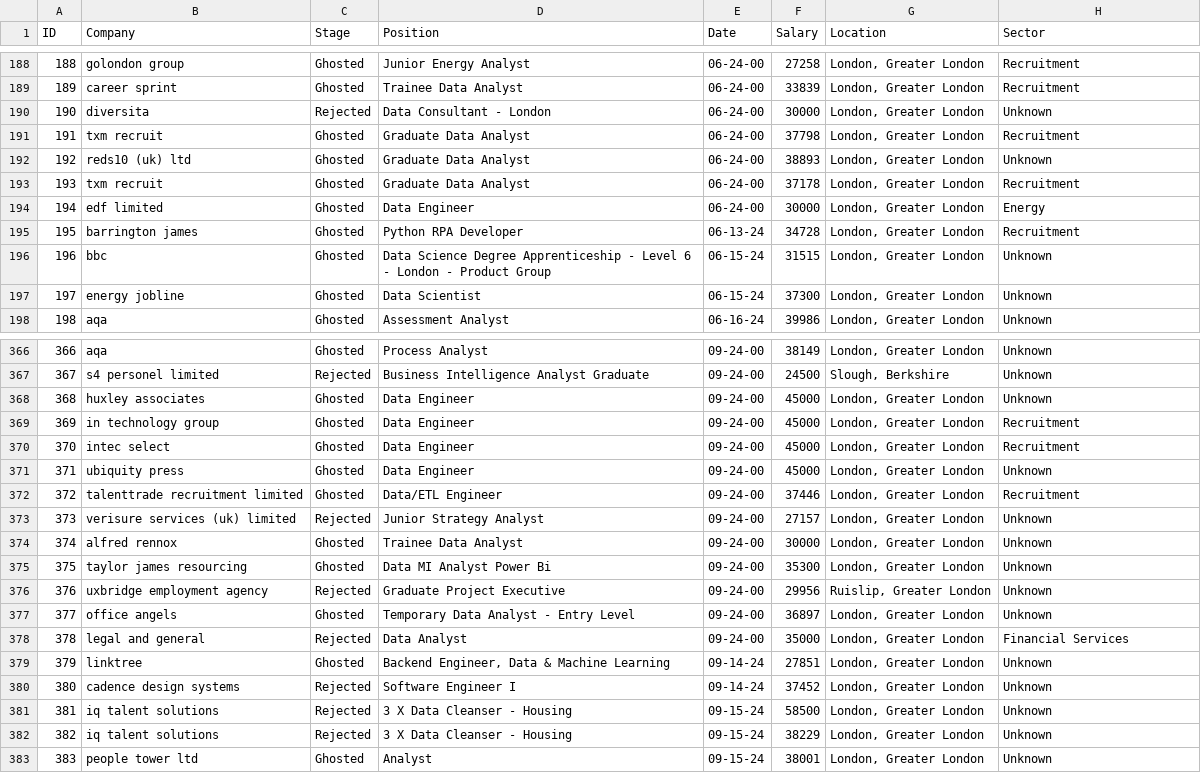
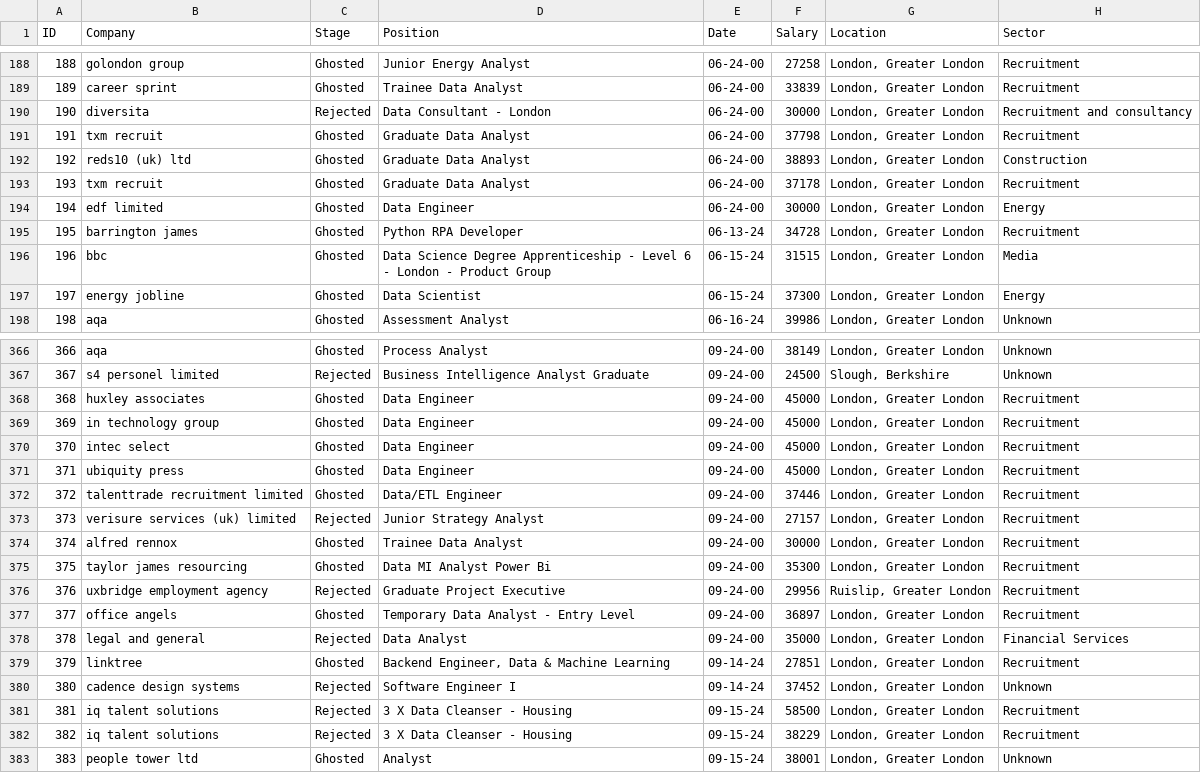
Before and after one commit to garcane/Job-Applications-Data-Dashboard, a CSV file: job_applications_final_updated_with_sector.csv, drawn as a sheet; only a part is shown, gaps mark what is left out; the diff covers the shown part only.

```diff
--- a/job_applications_final_updated_with_sector.csv
+++ b/job_applications_final_updated_with_sector.csv
@@ -189,5 +189,5 @@
 189,career sprint,Ghosted,Trainee Data Analyst,06-24-00,33839,"London, Greater London",Recruitment
-190,diversita,Rejected,Data Consultant - London,06-24-00,30000,"London, Greater London",Unknown
+190,diversita,Rejected,Data Consultant - London,06-24-00,30000,"London, Greater London",Recruitment and consultancy
 191,txm recruit,Ghosted,Graduate Data Analyst,06-24-00,37798,"London, Greater London",Recruitment
-192,reds10 (uk) ltd,Ghosted,Graduate Data Analyst,06-24-00,38893,"London, Greater London",Unknown
+192,reds10 (uk) ltd,Ghosted,Graduate Data Analyst,06-24-00,38893,"London, Greater London",Construction 
 193,txm recruit,Ghosted,Graduate Data Analyst,06-24-00,37178,"London, Greater London",Recruitment
@@ -195,4 +195,4 @@
 195,barrington james,Ghosted,Python RPA Developer,06-13-24,34728,"London, Greater London",Recruitment
-196,bbc,Ghosted,Data Science Degree Apprenticeship - Level 6 - London - Product Group,06-15-24,31515,"London, Greater London",Unknown
-197,energy jobline,Ghosted,Data Scientist,06-15-24,37300,"London, Greater London",Unknown
+196,bbc,Ghosted,Data Science Degree Apprenticeship - Level 6 - London - Product Group,06-15-24,31515,"London, Greater London",Media
+197,energy jobline,Ghosted,Data Scientist,06-15-24,37300,"London, Greater London",Energy
 198,aqa,Ghosted,Assessment Analyst,06-16-24,39986,"London, Greater London",Unknown
@@ -367,17 +367,17 @@
 367,s4 personel limited,Rejected,Business Intelligence Analyst Graduate,09-24-00,24500,"Slough, Berkshire",Unknown
-368,huxley associates,Ghosted,Data Engineer,09-24-00,45000,"London, Greater London",Unknown
+368,huxley associates,Ghosted,Data Engineer,09-24-00,45000,"London, Greater London",Recruitment
 369,in technology group,Ghosted,Data Engineer,09-24-00,45000,"London, Greater London",Recruitment
 370,intec select,Ghosted,Data Engineer,09-24-00,45000,"London, Greater London",Recruitment
-371,ubiquity press,Ghosted,Data Engineer,09-24-00,45000,"London, Greater London",Unknown
+371,ubiquity press,Ghosted,Data Engineer,09-24-00,45000,"London, Greater London",Recruitment
 372,talenttrade recruitment limited,Ghosted,Data/ETL Engineer,09-24-00,37446,"London, Greater London",Recruitment
-373,verisure services (uk) limited,Rejected,Junior Strategy Analyst,09-24-00,27157,"London, Greater London",Unknown
-374,alfred rennox,Ghosted,Trainee Data Analyst,09-24-00,30000,"London, Greater London",Unknown
-375,taylor james resourcing,Ghosted,Data MI Analyst Power Bi,09-24-00,35300,"London, Greater London",Unknown
-376,uxbridge employment agency,Rejected,Graduate Project Executive,09-24-00,29956,"Ruislip, Greater London",Unknown
-377,office angels,Ghosted,Temporary Data Analyst - Entry Level,09-24-00,36897,"London, Greater London",Unknown
+373,verisure services (uk) limited,Rejected,Junior Strategy Analyst,09-24-00,27157,"London, Greater London",Recruitment
+374,alfred rennox,Ghosted,Trainee Data Analyst,09-24-00,30000,"London, Greater London",Recruitment
+375,taylor james resourcing,Ghosted,Data MI Analyst Power Bi,09-24-00,35300,"London, Greater London",Recruitment
+376,uxbridge employment agency,Rejected,Graduate Project Executive,09-24-00,29956,"Ruislip, Greater London",Recruitment
+377,office angels,Ghosted,Temporary Data Analyst - Entry Level,09-24-00,36897,"London, Greater London",Recruitment
 378,legal and general,Rejected,Data Analyst,09-24-00,35000,"London, Greater London",Financial Services
-379,linktree,Ghosted,"Backend Engineer, Data & Machine Learning",09-14-24,27851,"London, Greater London",Unknown
+379,linktree,Ghosted,"Backend Engineer, Data & Machine Learning",09-14-24,27851,"London, Greater London",Recruitment
 380,cadence design systems,Rejected,Software Engineer I,09-14-24,37452,"London, Greater London",Unknown
-381,iq talent solutions,Rejected,3 X Data Cleanser - Housing,09-15-24,58500,"London, Greater London",Unknown
-382,iq talent solutions,Rejected,3 X Data Cleanser - Housing,09-15-24,38229,"London, Greater London",Unknown
+381,iq talent solutions,Rejected,3 X Data Cleanser - Housing,09-15-24,58500,"London, Greater London",Recruitment
+382,iq talent solutions,Rejected,3 X Data Cleanser - Housing,09-15-24,38229,"London, Greater London",Recruitment
 383,people tower ltd,Ghosted,Analyst,09-15-24,38001,"London, Greater London",Unknown
```
Also changed, not shown: 104 edited cells elsewhere in this file.
